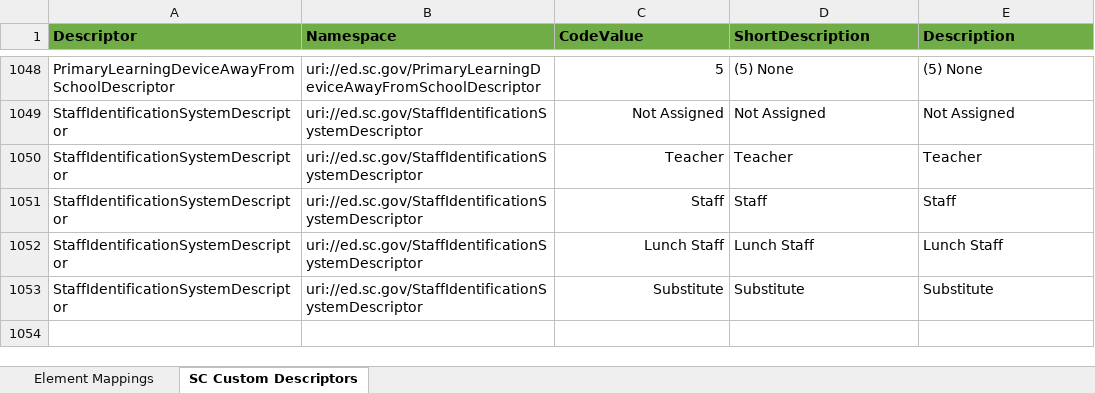
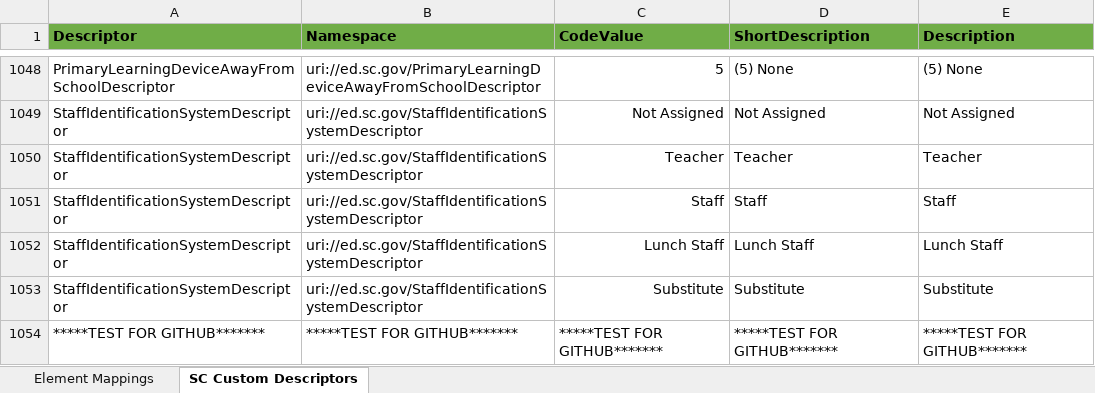
Before and after one commit to wbfrye/SC-Custom-Descriptors, an Excel workbook: SC PowerSchool to Ed-Fi Mapping.xlsx, sheet SC Custom Descriptors, drawn as a sheet; only a part is shown, gaps mark what is left out; values as stored, in another font and other column widths than the file's, no borders; the diff names each change by its address in the sheet, - before the commit and + after, or states it on an @@ line.

Commit message:
Add files via upload

```diff
--- a/SC PowerSchool to Ed-Fi Mapping.xlsx (sheet SC Custom Descriptors)
+++ b/SC PowerSchool to Ed-Fi Mapping.xlsx (sheet SC Custom Descriptors)
+row 1054: *****TEST FOR GITHUB******* | *****TEST FOR GITHUB******* | *****TEST FOR GITHUB******* | *****TEST FOR GITHUB******* | *****TEST FOR GITHUB*******
```
